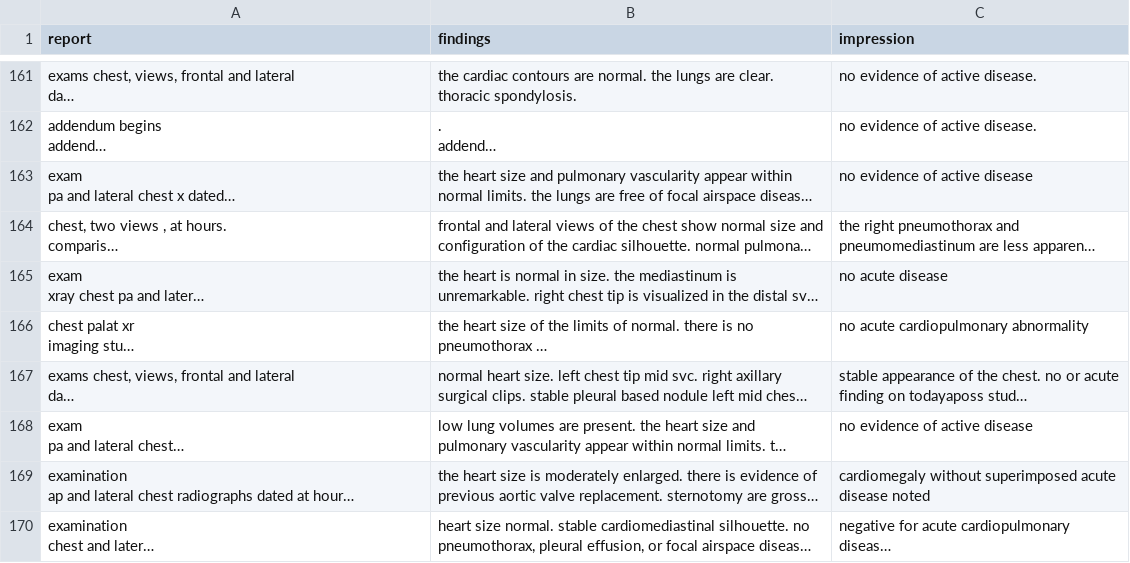
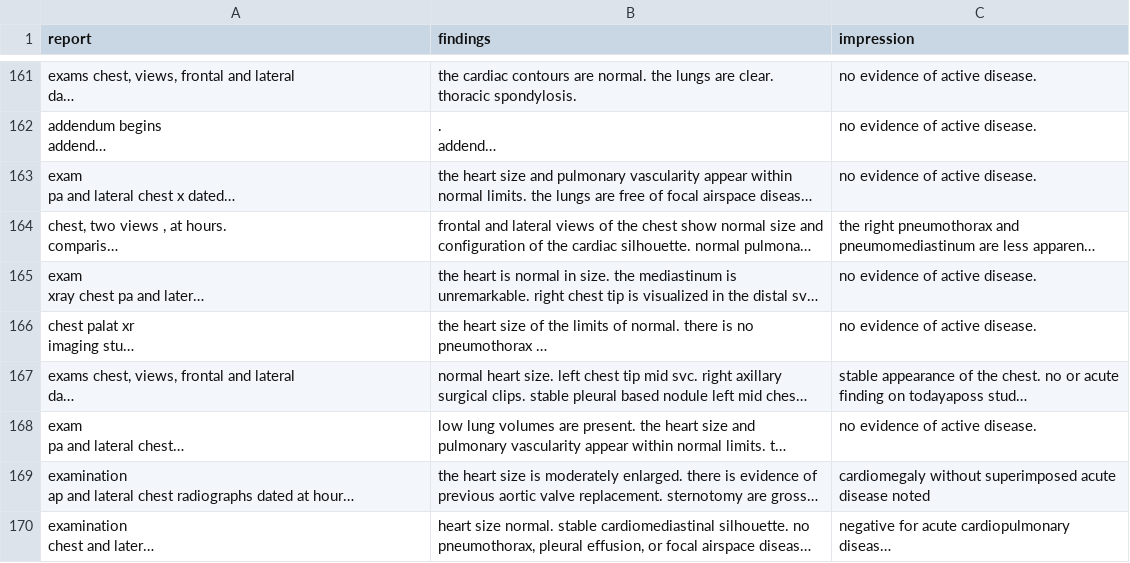
Before and after one commit to onuralpArsln/AugmentTextData, a CSV file: augready.csv, drawn as a sheet; only a part is shown, gaps mark what is left out; long unchanged cells end in …; the diff covers the shown part only; the diff names each change by its address in the sheet, - before the commit and + after, or states it on an @@ line.

```diff
--- a/augready.csv
+++ b/augready.csv
-C163 (impression): no evidence of active disease
+C163 (impression): no evidence of active disease.
-C165 (impression): no acute disease
+C165 (impression): no evidence of active disease.
-C166 (impression): no acute cardiopulmonary abnormality
+C166 (impression): no evidence of active disease.
-C168 (impression): no evidence of active disease
+C168 (impression): no evidence of active disease.
```
Also changed, not shown: 92 edited cells elsewhere in this file, 1 other file.
